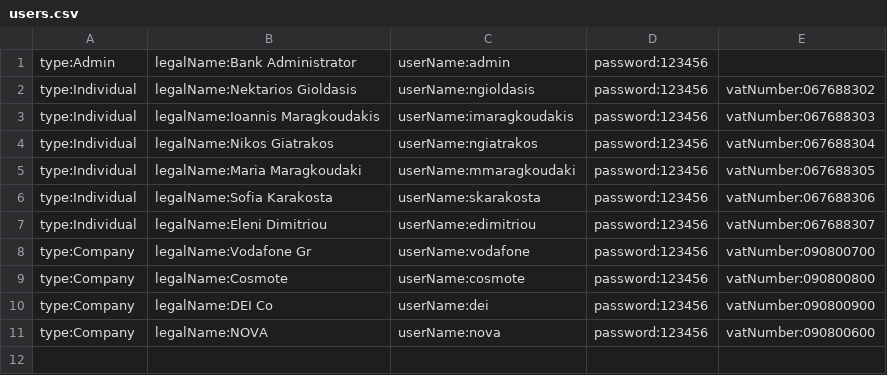
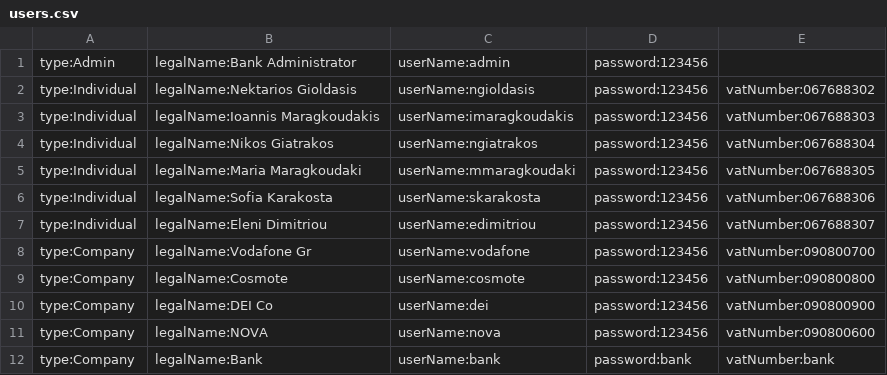
Before and after one commit to mpiskoto69/UMLOL_GAY, a CSV file: BankOfTUC/data/users/users.csv, drawn as a sheet.

```diff
--- a/BankOfTUC/data/users/users.csv
+++ b/BankOfTUC/data/users/users.csv
@@ -11 +11,2 @@ type:Company,legalName:DEI Co,userName:dei,password:123456,vatNumber:090800900
 type:Company,legalName:NOVA,userName:nova,password:123456,vatNumber:090800600
+type:Company,legalName:Bank,userName:bank,password:bank,vatNumber:bank
```
Also changed, not shown: BankOfTUC/data/accounts/accounts.csv, BankOfTUC/data/bills/2025-05-01.csv, 20 other files.
